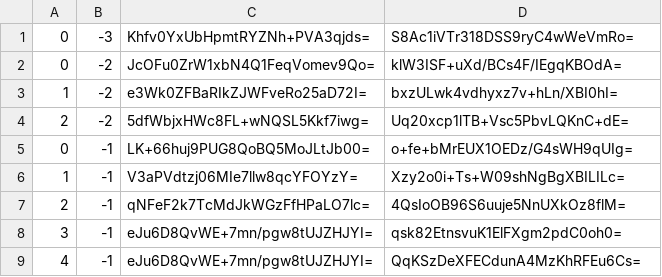
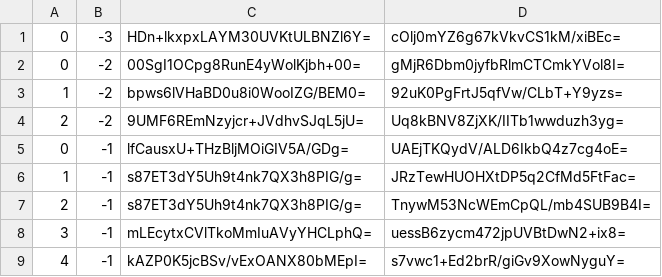
Before and after one commit to counterfitninja/chilled-nether, a CSV file: tiles/zoom.-2/metadata/k.0.-1.csv, drawn as a sheet.

```diff
--- a/tiles/zoom.-2/metadata/k.0.-1.csv
+++ b/tiles/zoom.-2/metadata/k.0.-1.csv
@@ -1,9 +1,9 @@
-0,-3,Khfv0YxUbHpmtRYZNh+PVA3qjds=,S8Ac1iVTr318DSS9ryC4wWeVmRo=
-0,-2,JcOFu0ZrW1xbN4Q1FeqVomev9Qo=,klW3ISF+uXd/BCs4F/IEgqKBOdA=
-1,-2,e3Wk0ZFBaRIkZJWFveRo25aD72I=,bxzULwk4vdhyxz7v+hLn/XBI0hI=
-2,-2,5dfWbjxHWc8FL+wNQSL5Kkf7iwg=,Uq20xcp1lTB+Vsc5PbvLQKnC+dE=
-0,-1,LK+66huj9PUG8QoBQ5MoJLtJb00=,o+fe+bMrEUX1OEDz/G4sWH9qUIg=
-1,-1,V3aPVdtzj06MIe7llw8qcYFOYzY=,Xzy2o0i+Ts+W09shNgBgXBILILc=
-2,-1,qNFeF2k7TcMdJkWGzFfHPaLO7lc=,4QsIoOB96S6uuje5NnUXkOz8flM=
-3,-1,eJu6D8QvWE+7mn/pgw8tUJZHJYI=,qsk82EtnsvuK1ElFXgm2pdC0oh0=
-4,-1,eJu6D8QvWE+7mn/pgw8tUJZHJYI=,QqKSzDeXFECdunA4MzKhRFEu6Cs=
+0,-3,HDn+lkxpxLAYM30UVKtULBNZl6Y=,cOlj0mYZ6g67kVkvCS1kM/xiBEc=
+0,-2,00SgI1OCpg8RunE4yWolKjbh+00=,gMjR6Dbm0jyfbRlmCTCmkYVol8I=
+1,-2,bpws6lVHaBD0u8i0WooIZG/BEM0=,92uK0PgFrtJ5qfVw/CLbT+Y9yzs=
+2,-2,9UMF6REmNzyjcr+JVdhvSJqL5jU=,Uq8kBNV8ZjXK/IITb1wwduzh3yg=
+0,-1,lfCausxU+THzBljMOiGIV5A/GDg=,UAEjTKQydV/ALD6IkbQ4z7cg4oE=
+1,-1,s87ET3dY5Uh9t4nk7QX3h8PIG/g=,JRzTewHUOHXtDP5q2CfMd5FtFac=
+2,-1,s87ET3dY5Uh9t4nk7QX3h8PIG/g=,TnywM53NcWEmCpQL/mb4SUB9B4I=
+3,-1,mLEcytxCVlTkoMmIuAVyYHCLphQ=,uessB6zycm472jpUVBtDwN2+ix8=
+4,-1,kAZP0K5jcBSv/vExOANX80bMEpI=,s7vwc1+Ed2brR/giGv9XowNyguY=
```
Also changed, not shown: tiles/zoom.-1/metadata/k.0.-1.csv, tiles/zoom.-3/metadata/k.0.-1.csv, 2 other files.
